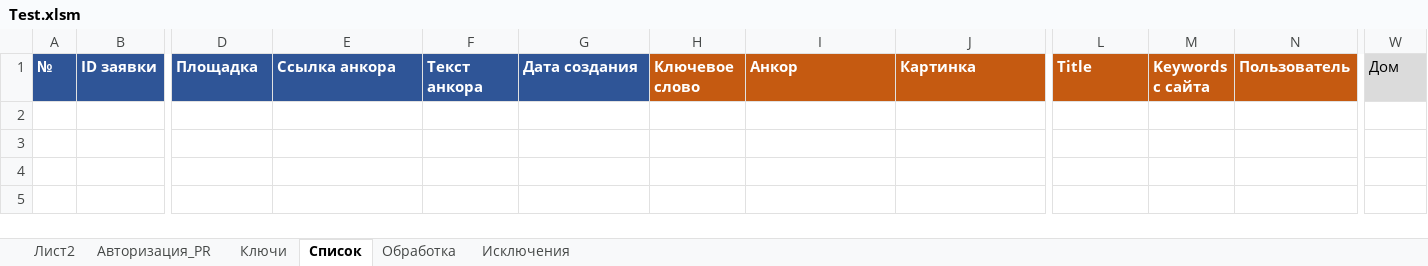
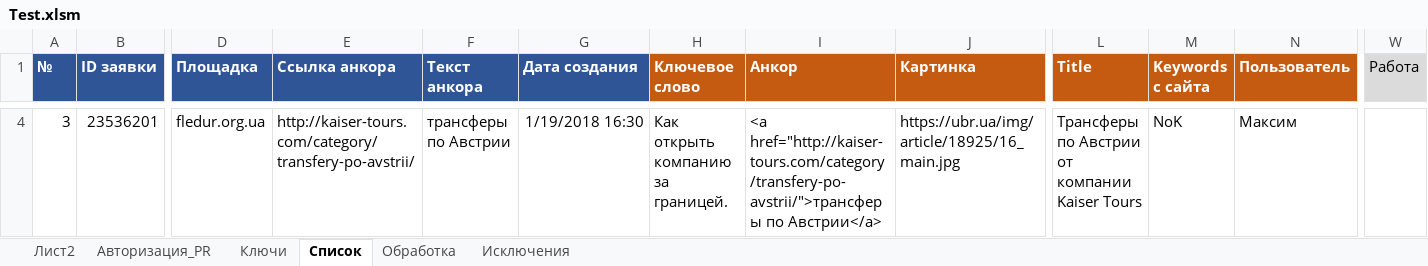
Before and after one commit to Goodron1981/MyMacros-master, an Excel workbook: Test.xlsm, sheet Список, drawn as a sheet; only a part is shown, gaps mark what is left out; values as stored, in another font and other column widths than the file's, no borders; charts and pictures not drawn; rows hold the shown columns only; the diff covers the shown part only; the diff names each change by its address in the sheet, - before the commit and + after, or states it on an @@ line.

```diff
--- a/Test.xlsm (sheet Список)
+++ b/Test.xlsm (sheet Список)
-W1: Дом
+W1: Работа
+row 4: 3 | 23536201 | fledur.org.ua | http://kaiser-tours.com/category/transfery-po-avstrii/ | трансферы по Австрии | 1/19/2018 16:30 | Как открыть компанию за границей. | <a href="http://kaiser-tours.com/category/transfery-po-avstrii/">трансферы по Австрии</a> | https://ubr.ua/img/article/18925/16_main.jpg | Трансферы по Австрии от компании Kaiser Tours | NoK | Максим
```
Also changed, not shown: 3 added rows elsewhere in this sheet, sheet Обработка, sheet Лист2, sheet Ключи, sheet Авторизация_PR, charts or pictures.
